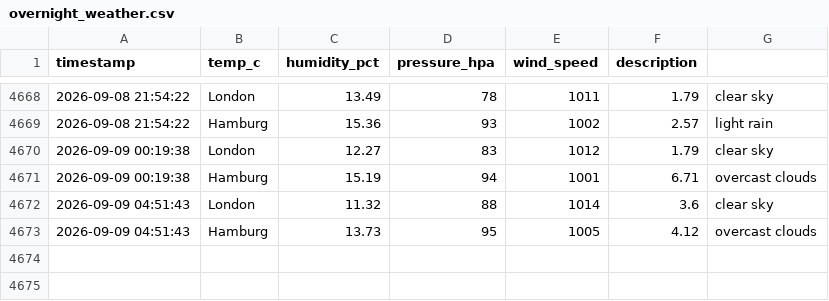
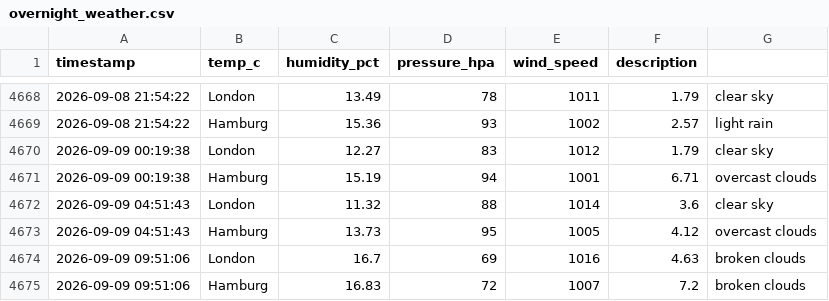
Before and after one commit to vulevu228/AI-Weather-Sentiment, a CSV file: overnight_weather.csv, drawn as a sheet; only a part is shown, gaps mark what is left out.

Commit message:
update data

```diff
--- a/overnight_weather.csv
+++ b/overnight_weather.csv
@@ -4673 +4673,3 @@ timestamp,temp_c,humidity_pct,pressure_hpa,wind_speed,description,
 2026-09-09 04:51:43,Hamburg,13.73,95,1005,4.12,overcast clouds
+2026-09-09 09:51:06,London,16.7,69,1016,4.63,broken clouds
+2026-09-09 09:51:06,Hamburg,16.83,72,1007,7.2,broken clouds
```
